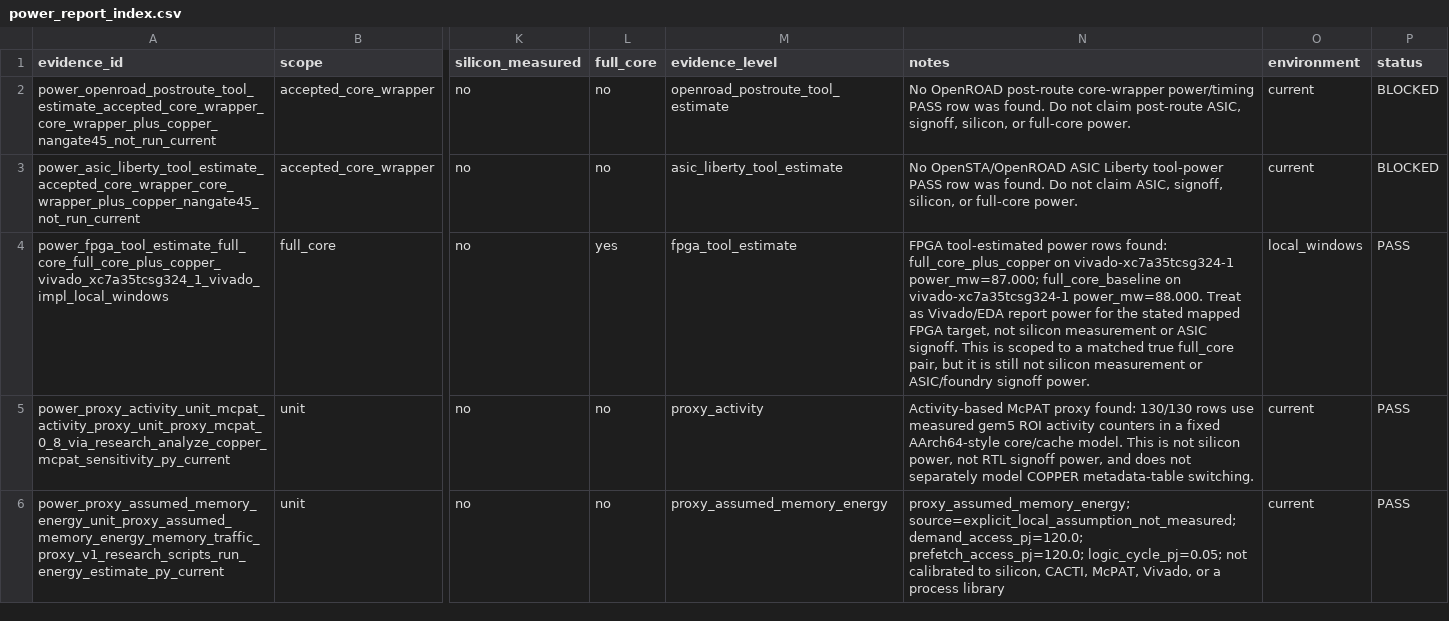
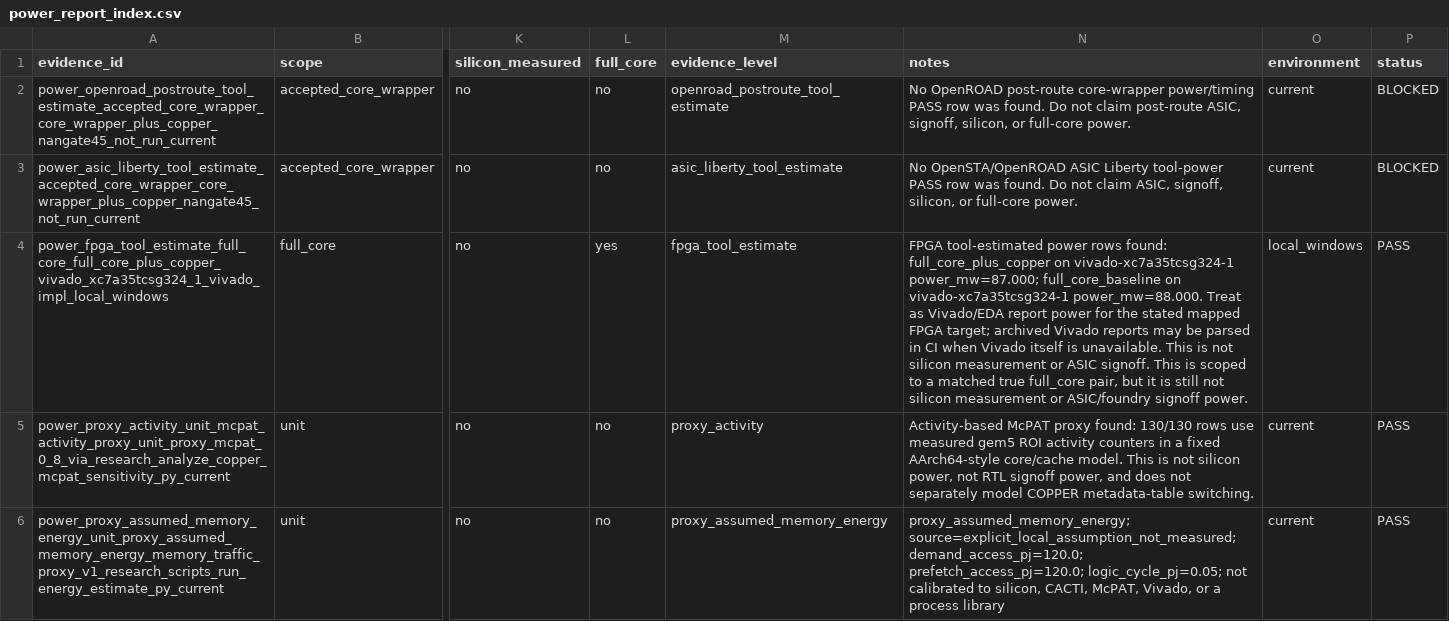
Before and after one commit to Tylerlee102/novel-arm, a CSV file: research/results/power_report_index.csv, drawn as a sheet; only a part is shown, gaps mark what is left out; the diff names each change by its address in the sheet, - before the commit and + after, or states it on an @@ line.

Commit message:
Index archived Vivado power reports

```diff
--- a/research/results/power_report_index.csv
+++ b/research/results/power_report_index.csv
-N4 (notes): …mapped FPGA target, not silicon…
+N4 (notes): …mapped FPGA target; archived Vivado reports may be parsed in CI when Vivado itself is unavailable. This is not silicon…
```
Also changed, not shown: 1 other file.
